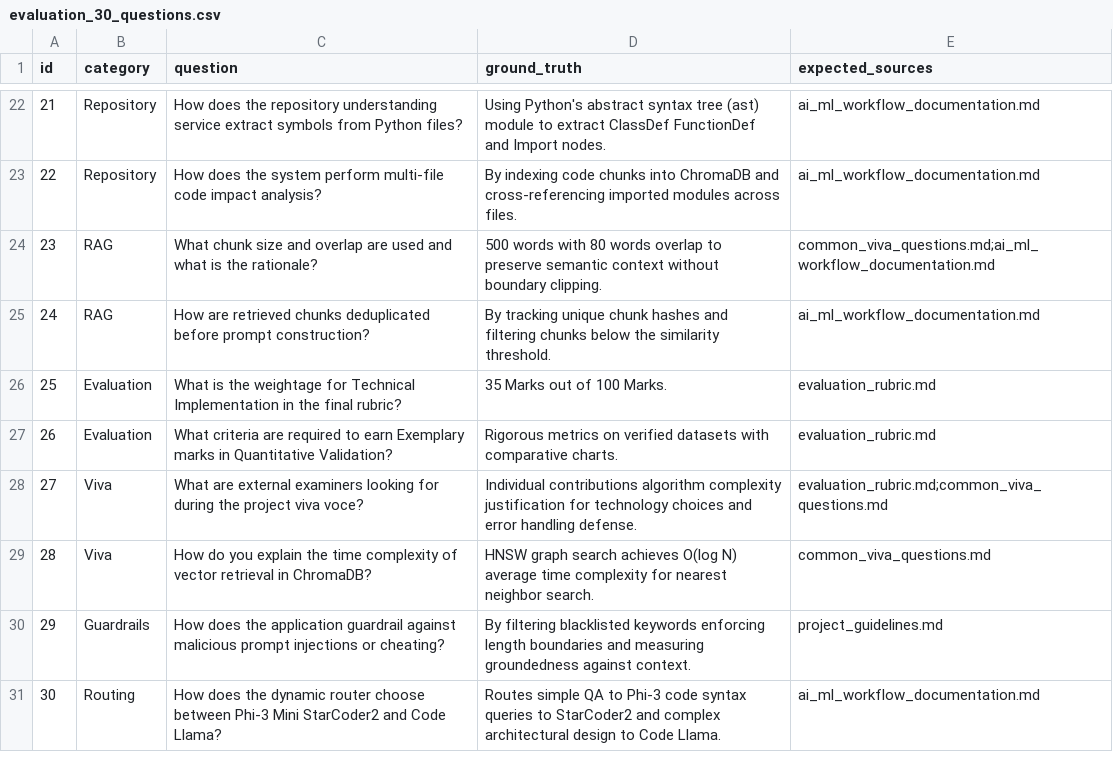
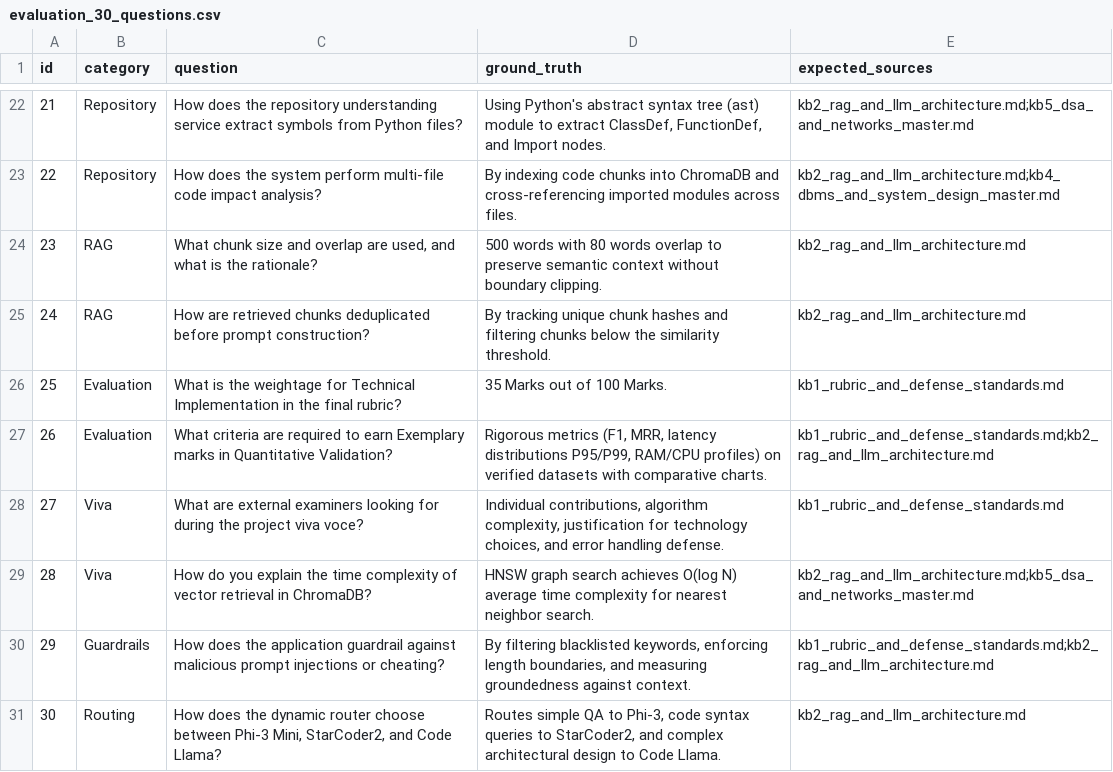
Before and after one commit to devokdev/idt_project, a CSV file: evaluation/datasets/evaluation_30_questions.csv, drawn as a sheet; only a part is shown, gaps mark what is left out; the diff covers the shown part only.

Commit message:
Update models, evaluation suite, frontend, and knowledge base documents

```diff
--- a/evaluation/datasets/evaluation_30_questions.csv
+++ b/evaluation/datasets/evaluation_30_questions.csv
@@ -22,10 +22,10 @@ id,category,question,ground_truth,expected_sources
-21,Repository,How does the repository understanding service extract symbols from Python files?,Using Python's abstract syntax tree (ast) module to extract ClassDef FunctionDef and Import nodes.,ai_ml_workflow_documentation.md
-22,Repository,How does the system perform multi-file code impact analysis?,By indexing code chunks into ChromaDB and cross-referencing imported modules across files.,ai_ml_workflow_documentation.md
-23,RAG,What chunk size and overlap are used and what is the rationale?,500 words with 80 words overlap to preserve semantic context without boundary clipping.,common_viva_questions.md;ai_ml_workflow_documentation.md
-24,RAG,How are retrieved chunks deduplicated before prompt construction?,By tracking unique chunk hashes and filtering chunks below the similarity threshold.,ai_ml_workflow_documentation.md
-25,Evaluation,What is the weightage for Technical Implementation in the final rubric?,35 Marks out of 100 Marks.,evaluation_rubric.md
-26,Evaluation,What criteria are required to earn Exemplary marks in Quantitative Validation?,Rigorous metrics on verified datasets with comparative charts.,evaluation_rubric.md
-27,Viva,What are external examiners looking for during the project viva voce?,Individual contributions algorithm complexity justification for technology choices and error handling defense.,evaluation_rubric.md;common_viva_questions.md
-28,Viva,How do you explain the time complexity of vector retrieval in ChromaDB?,HNSW graph search achieves O(log N) average time complexity for nearest neighbor search.,common_viva_questions.md
-29,Guardrails,How does the application guardrail against malicious prompt injections or cheating?,By filtering blacklisted keywords enforcing length boundaries and measuring groundedness against context.,project_guidelines.md
-30,Routing,How does the dynamic router choose between Phi-3 Mini StarCoder2 and Code Llama?,Routes simple QA to Phi-3 code syntax queries to StarCoder2 and complex architectural design to Code Llama.,ai_ml_workflow_documentation.md
+21,Repository,How does the repository understanding service extract symbols from Python files?,"Using Python's abstract syntax tree (ast) module to extract ClassDef, FunctionDef, and Import nodes.",kb2_rag_and_llm_architecture.md;kb5_dsa_and_networks_master.md
+22,Repository,How does the system perform multi-file code impact analysis?,By indexing code chunks into ChromaDB and cross-referencing imported modules across files.,kb2_rag_and_llm_architecture.md;kb4_dbms_and_system_design_master.md
+23,RAG,"What chunk size and overlap are used, and what is the rationale?",500 words with 80 words overlap to preserve semantic context without boundary clipping.,kb2_rag_and_llm_architecture.md
+24,RAG,How are retrieved chunks deduplicated before prompt construction?,By tracking unique chunk hashes and filtering chunks below the similarity threshold.,kb2_rag_and_llm_architecture.md
+25,Evaluation,What is the weightage for Technical Implementation in the final rubric?,35 Marks out of 100 Marks.,kb1_rubric_and_defense_standards.md
+26,Evaluation,What criteria are required to earn Exemplary marks in Quantitative Validation?,"Rigorous metrics (F1, MRR, latency distributions P95/P99, RAM/CPU profiles) on verified datasets with comparative charts.",kb1_rubric_and_defense_standards.md;kb2_rag_and_llm_architecture.md
+27,Viva,What are external examiners looking for during the project viva voce?,"Individual contributions, algorithm complexity, justification for technology choices, and error handling defense.",kb1_rubric_and_defense_standards.md
+28,Viva,How do you explain the time complexity of vector retrieval in ChromaDB?,HNSW graph search achieves O(log N) average time complexity for nearest neighbor search.,kb2_rag_and_llm_architecture.md;kb5_dsa_and_networks_master.md
+29,Guardrails,How does the application guardrail against malicious prompt injections or cheating?,"By filtering blacklisted keywords, enforcing length boundaries, and measuring groundedness against context.",kb1_rubric_and_defense_standards.md;kb2_rag_and_llm_architecture.md
+30,Routing,"How does the dynamic router choose between Phi-3 Mini, StarCoder2, and Code Llama?","Routes simple QA to Phi-3, code syntax queries to StarCoder2, and complex architectural design to Code Llama.",kb2_rag_and_llm_architecture.md
```
Also changed, not shown: 34 edited cells elsewhere in this file, 47 other files.
